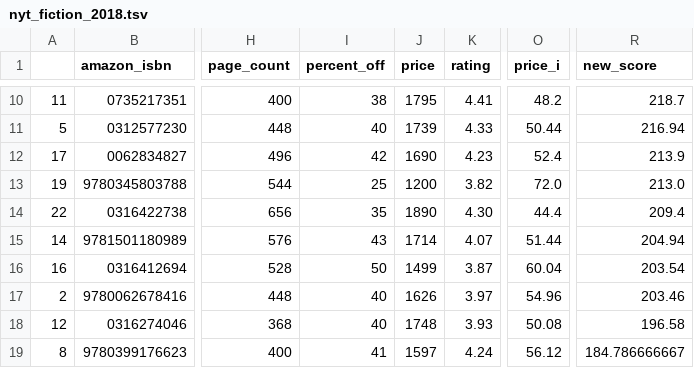
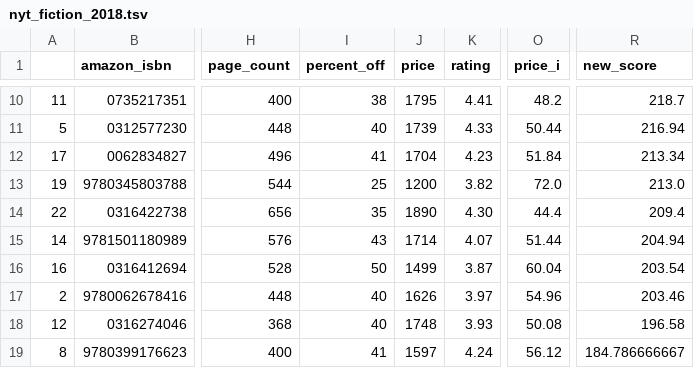
Before and after one commit to kcsluis/goodbooksgreatdeals, a TSV file: output/nyt_fiction_2018.tsv, drawn as a sheet; only a part is shown, gaps mark what is left out; the diff names each change by its address in the sheet, - before the commit and + after, or states it on an @@ line.

```diff
--- a/output/nyt_fiction_2018.tsv
+++ b/output/nyt_fiction_2018.tsv
-I12 (percent_off): 42
+I12 (percent_off): 41
-J12 (price): 1690
+J12 (price): 1704
-O12 (price_i): 52.4
+O12 (price_i): 51.84
-R12 (new_score): 213.9
+R12 (new_score): 213.34
```
Also changed, not shown: output/nyt_nonfiction_2018.tsv.
